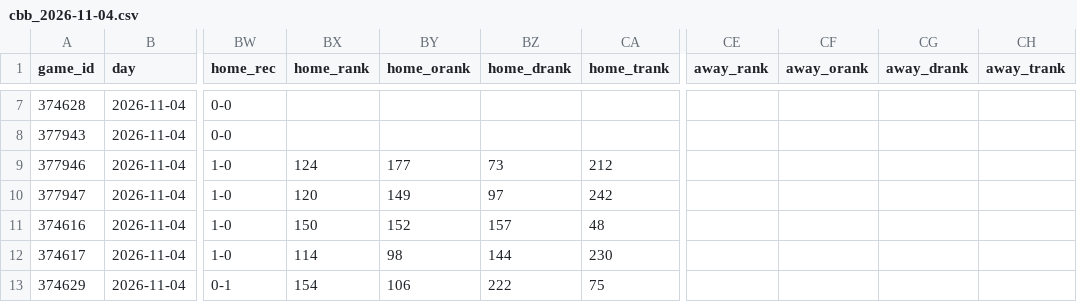
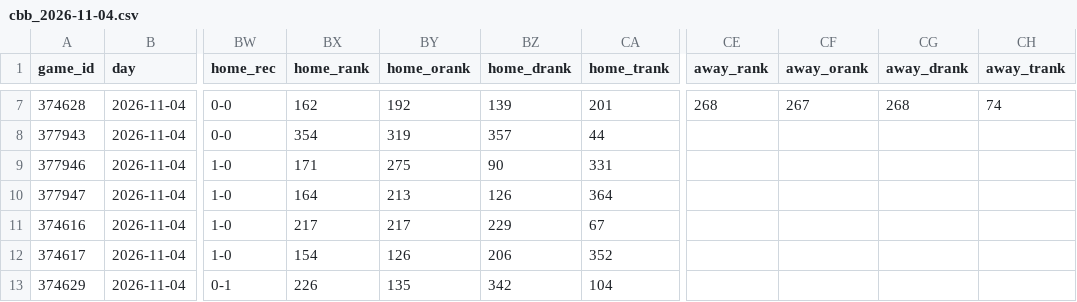
Before and after one commit to AndyCor1097/algohub-site, a CSV file: data/cbb/cbb_2026-11-04.csv, drawn as a sheet; only a part is shown, gaps mark what is left out; the diff covers the shown part only; the diff names each change by its address in the sheet, - before the commit and + after, or states it on an @@ line.

```diff
--- a/data/cbb/cbb_2026-11-04.csv
+++ b/data/cbb/cbb_2026-11-04.csv
-BX7 (home_rank): (empty)
+BX7 (home_rank): 162
-BY7 (home_orank): (empty)
+BY7 (home_orank): 192
-BZ7 (home_drank): (empty)
+BZ7 (home_drank): 139
-CA7 (home_trank): (empty)
+CA7 (home_trank): 201
-CE7 (away_rank): (empty)
+CE7 (away_rank): 268
-CF7 (away_orank): (empty)
+CF7 (away_orank): 267
-CG7 (away_drank): (empty)
+CG7 (away_drank): 268
-CH7 (away_trank): (empty)
+CH7 (away_trank): 74
-BX8 (home_rank): (empty)
+BX8 (home_rank): 354
-BY8 (home_orank): (empty)
+BY8 (home_orank): 319
-BZ8 (home_drank): (empty)
+BZ8 (home_drank): 357
-CA8 (home_trank): (empty)
+CA8 (home_trank): 44
-BX9 (home_rank): 124
+BX9 (home_rank): 171
-BY9 (home_orank): 177
+BY9 (home_orank): 275
-BZ9 (home_drank): 73
+BZ9 (home_drank): 90
-CA9 (home_trank): 212
+CA9 (home_trank): 331
-BX10 (home_rank): 120
+BX10 (home_rank): 164
-BY10 (home_orank): 149
+BY10 (home_orank): 213
-BZ10 (home_drank): 97
+BZ10 (home_drank): 126
-CA10 (home_trank): 242
+CA10 (home_trank): 364
-BX11 (home_rank): 150
+BX11 (home_rank): 217
-BY11 (home_orank): 152
+BY11 (home_orank): 217
-BZ11 (home_drank): 157
+BZ11 (home_drank): 229
-CA11 (home_trank): 48
+CA11 (home_trank): 67
-BX12 (home_rank): 114
+BX12 (home_rank): 154
-BY12 (home_orank): 98
+BY12 (home_orank): 126
-BZ12 (home_drank): 144
+BZ12 (home_drank): 206
-CA12 (home_trank): 230
+CA12 (home_trank): 352
-BX13 (home_rank): 154
+BX13 (home_rank): 226
-BY13 (home_orank): 106
+BY13 (home_orank): 135
-BZ13 (home_drank): 222
+BZ13 (home_drank): 342
-CA13 (home_trank): 75
+CA13 (home_trank): 104
```
Also changed, not shown: 112 edited cells elsewhere in this file, data/cbb/cbb_2026-11-03.csv, data/nfl_novig/2026_wk09.csv, 16 other files.
